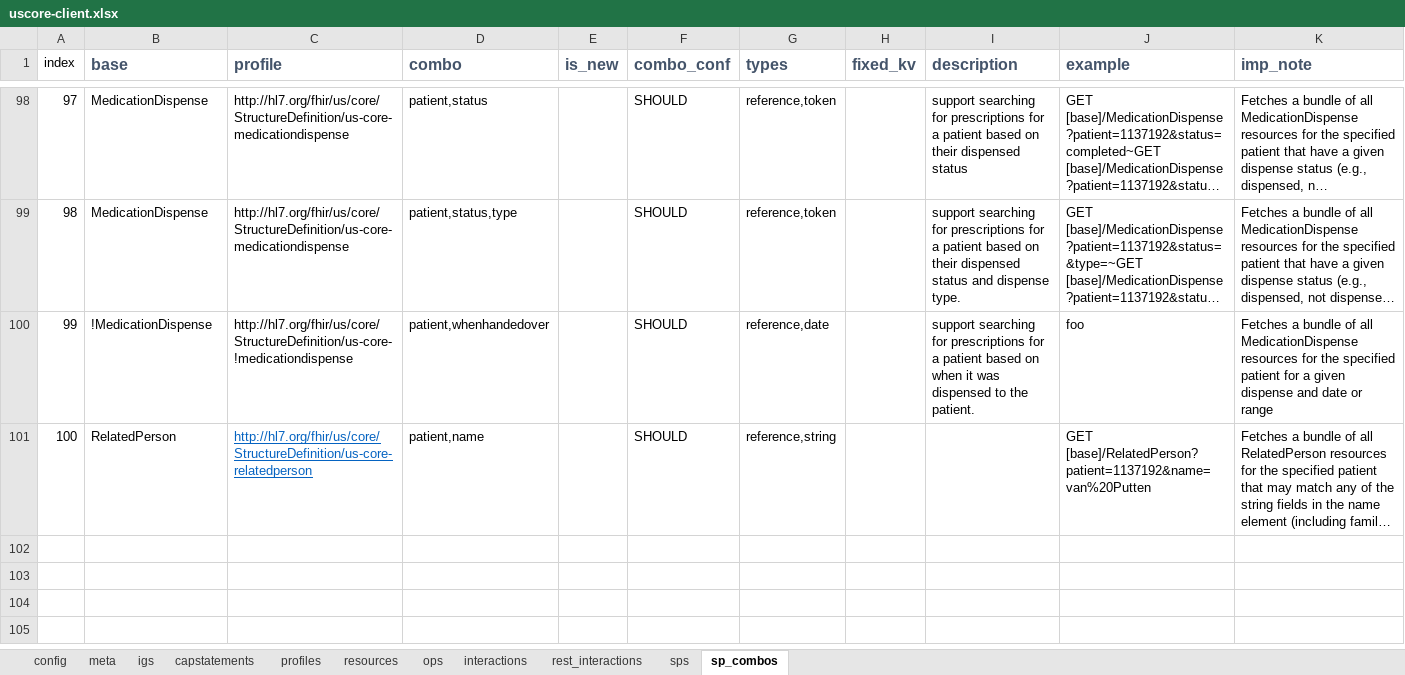
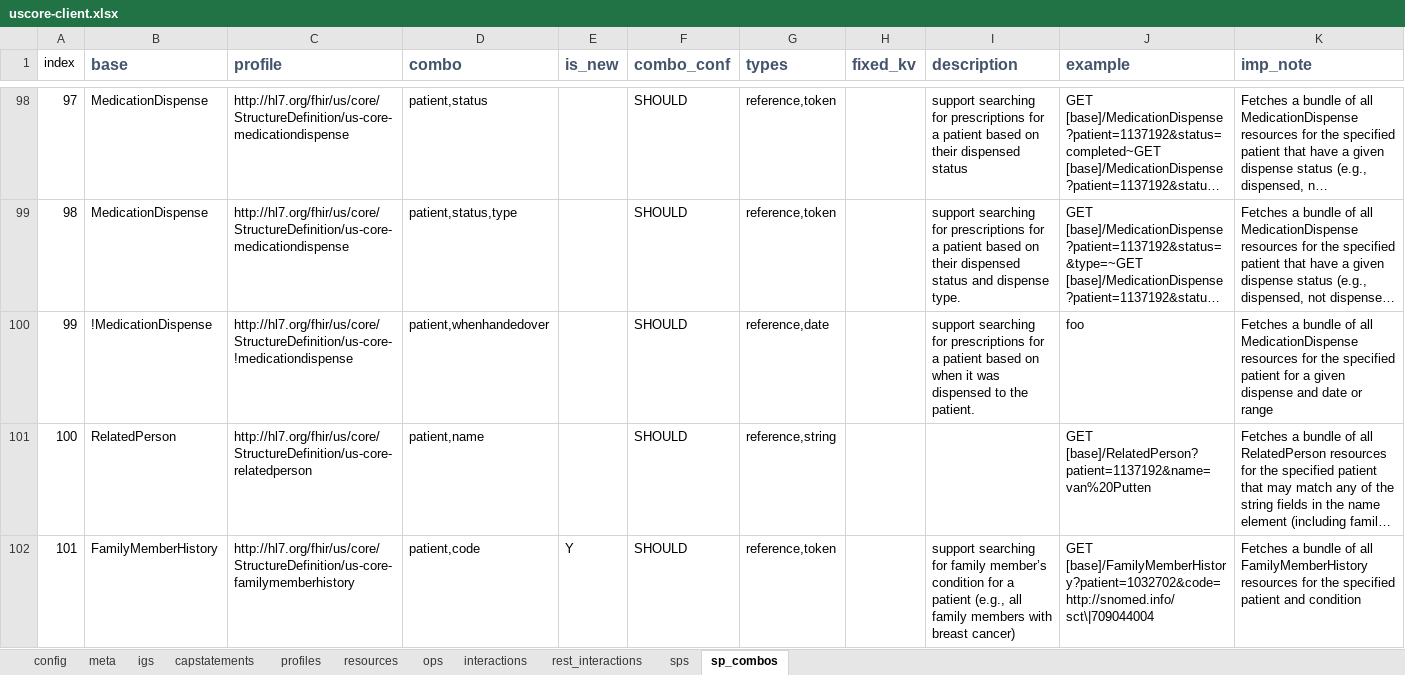
Before and after one commit to HL7/US-Core, an Excel workbook: input/resources_spreadsheets/uscore-client.xlsx, sheet sp_combos, drawn as a sheet; only a part is shown, gaps mark what is left out; long unchanged cells end in …; values as stored, in another font and other column widths than the file's, no borders; conditional formats not drawn; the diff names each change by its address in the sheet, - before the commit and + after, or states it on an @@ line.

```diff
--- a/input/resources_spreadsheets/uscore-client.xlsx (sheet sp_combos)
+++ b/input/resources_spreadsheets/uscore-client.xlsx (sheet sp_combos)
@@ C101 underline: on → off, text colour: #0563C1 → black @@
+row 102: 101 | FamilyMemberHistory | http://hl7.org/fhir/us/core/StructureDefinition/us-core-familymemberhistory | patient,code | Y | SHOULD | reference,token |  | support searching for family member’s condition for a patient (e.g., all family members with breast cancer) | GET [base]/FamilyMemberHistory?patient=1032702&code=http://snomed.info/sct\|709044004 | Fetches a bundle of all FamilyMemberHistory resources for the specified patient and condition
```
Also changed, not shown: sheet sps, sheet profiles, sheet resources, sheet interactions, sheet meta, formulas that keep their value, input/resources_spreadsheets/uscore-server.xlsx, 4 other files.
